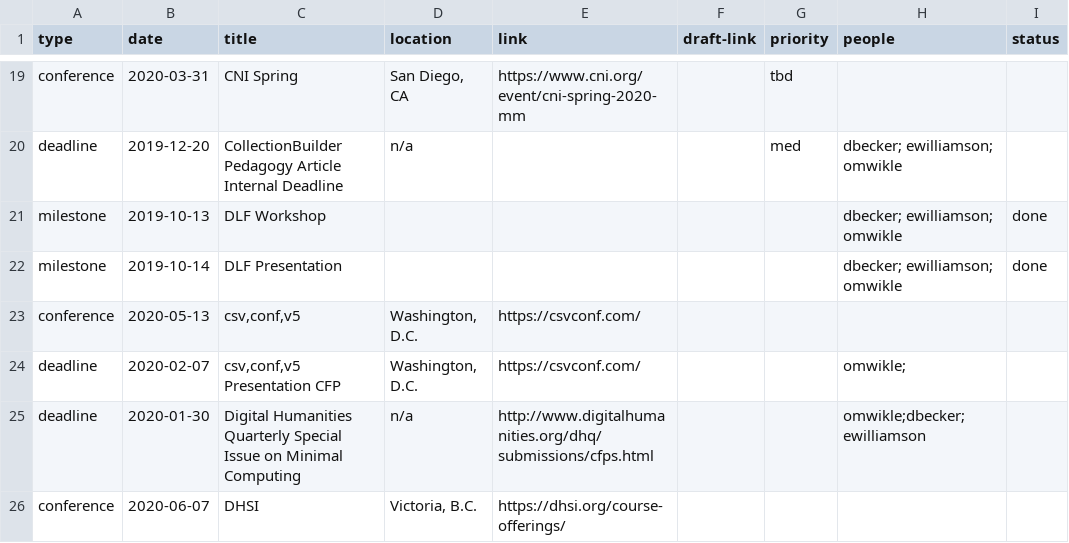
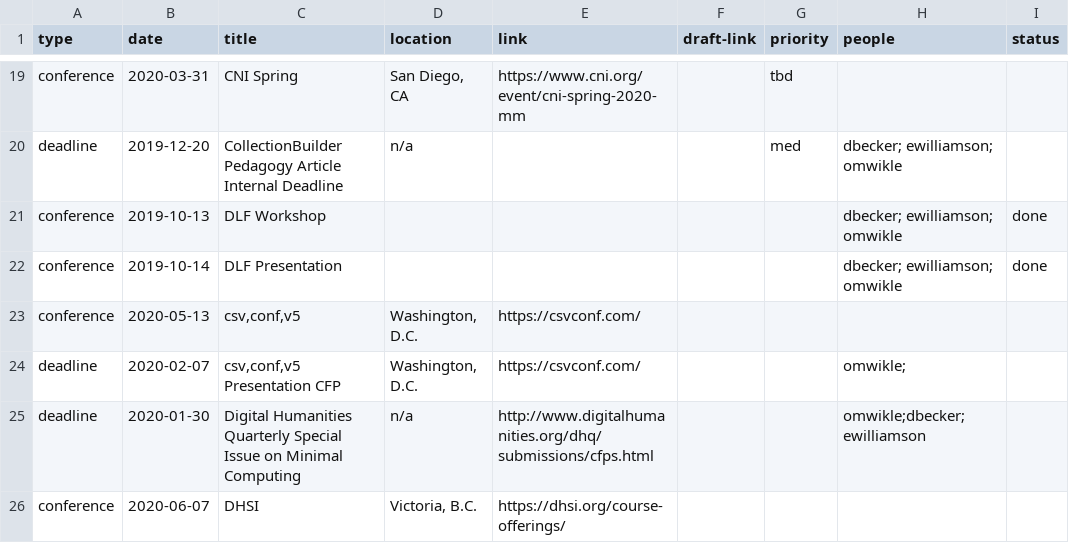
Before and after one commit to CollectionBuilder/project-manager, a CSV file: _data/timeline.csv, drawn as a sheet; only a part is shown, gaps mark what is left out; the diff names each change by its address in the sheet, - before the commit and + after, or states it on an @@ line.

```diff
--- a/_data/timeline.csv
+++ b/_data/timeline.csv
-A21:A22 (type): milestone
+A21:A22 (type): conference
```
Also changed, not shown: 1 other file.
